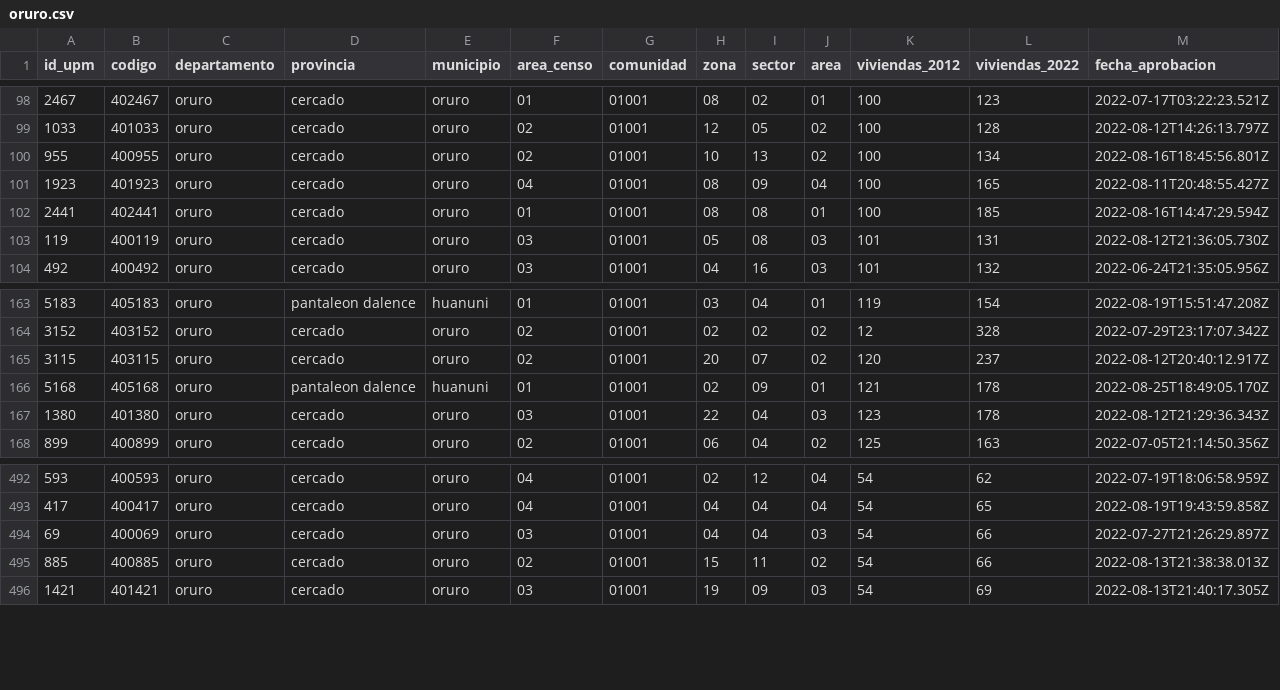
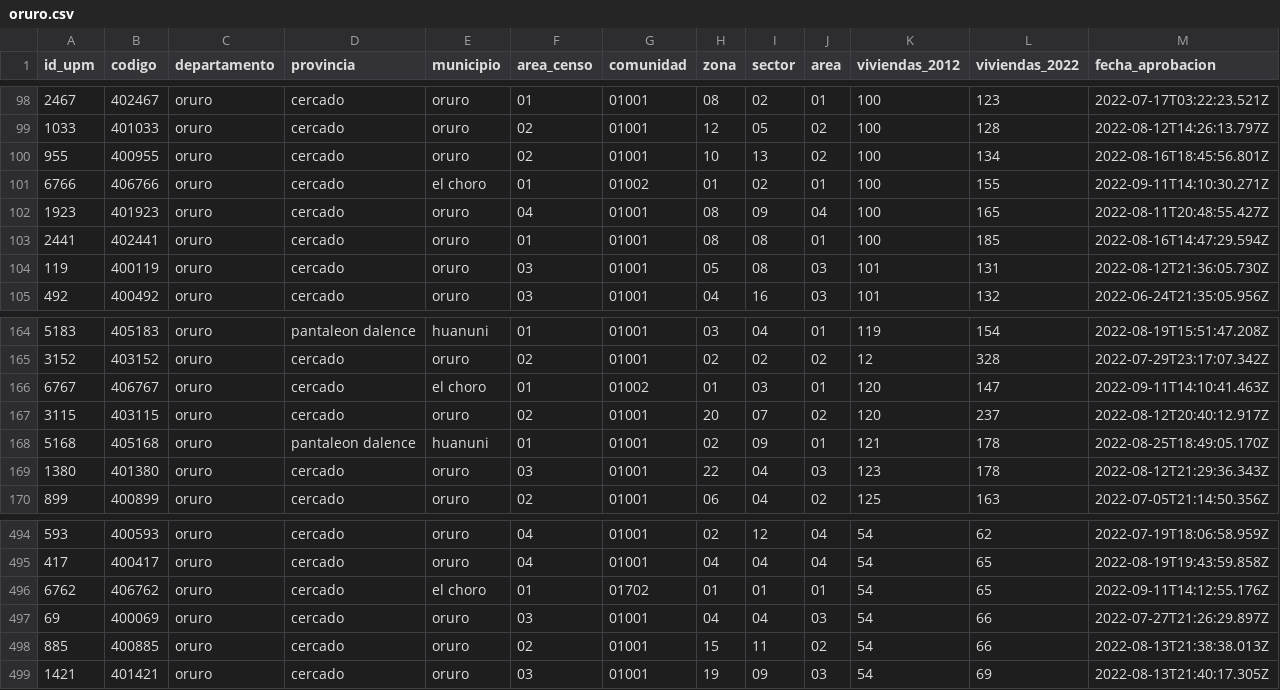
Before and after one commit to mauforonda/avance_censo, a CSV file: data/cartografia/departamentos/oruro.csv, drawn as a sheet; only a part is shown, gaps mark what is left out; the diff names each change by its address in the sheet, - before the commit and + after, or states it on an @@ line.

```diff
--- a/data/cartografia/departamentos/oruro.csv
+++ b/data/cartografia/departamentos/oruro.csv
+row 101: 6766 | 406766 | oruro | cercado | el choro | 01 | 01002 | 01 | 02 | 01 | 100 | 155 | 2022-09-11T14:10:30.271Z
+row 166: 6767 | 406767 | oruro | cercado | el choro | 01 | 01002 | 01 | 03 | 01 | 120 | 147 | 2022-09-11T14:10:41.463Z
+row 496: 6762 | 406762 | oruro | cercado | el choro | 01 | 01702 | 01 | 01 | 01 | 54 | 65 | 2022-09-11T14:12:55.176Z
```
Also changed, not shown: data/cartografia/departamentos/chuquisaca.csv, data/cartografia/departamentos/potosi.csv, 5 other files.
